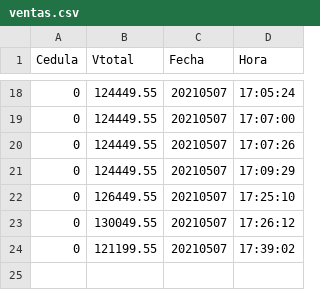
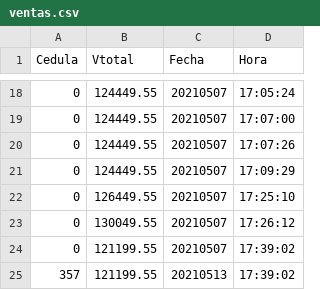
Before and after one commit to sacorteso/TA_06, a CSV file: BDATOS/ventas.csv, drawn as a sheet; only a part is shown, gaps mark what is left out.

```diff
--- a/BDATOS/ventas.csv
+++ b/BDATOS/ventas.csv
@@ -24 +24,2 @@ Cedula,Vtotal,Fecha,Hora
 0,121199.55,20210507,17:39:02
+357,121199.55,20210513,17:39:02
```
Also changed, not shown: BDATOS/bodega1.csv, 5 other files.
